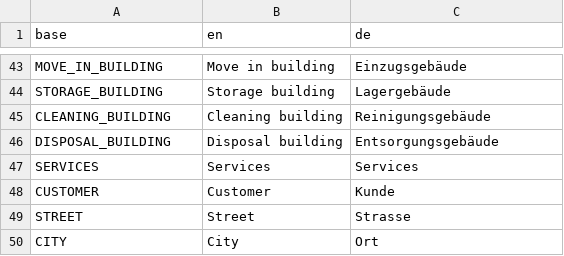
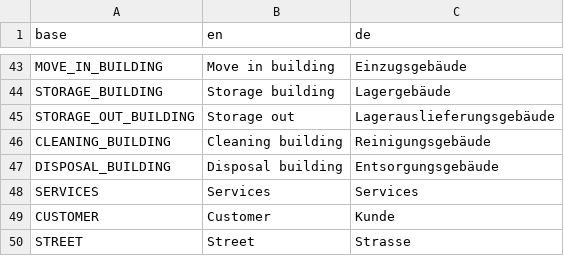
Before and after one commit to PascalLuginbuehl/offery-pwa-rewrite, a CSV file: src/i18n/translations.csv, drawn as a sheet; only a part is shown, gaps mark what is left out; the shorter side is filled out with more unchanged rows; the diff names each change by its address in the sheet, - before the commit and + after, or states it on an @@ line.

```diff
--- a/src/i18n/translations.csv
+++ b/src/i18n/translations.csv
+row 45: STORAGE_OUT_BUILDING | Storage out | Lagerauslieferungsgebäude
```
Also changed, not shown: 2 other files.
